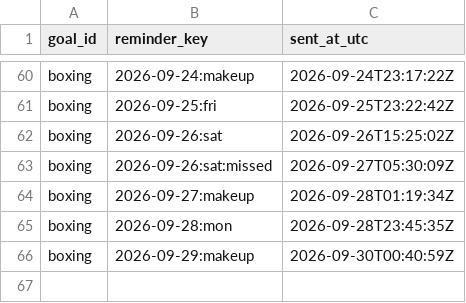
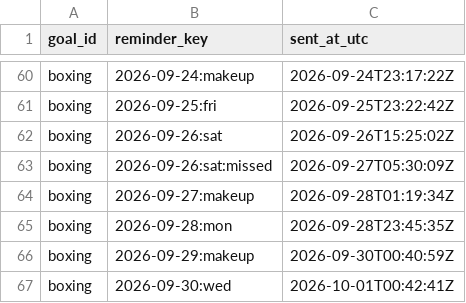
Before and after one commit to petervanderput/personal-goals, a CSV file: data/reminders_sent.csv, drawn as a sheet; only a part is shown, gaps mark what is left out; the diff names each change by its address in the sheet, - before the commit and + after, or states it on an @@ line.

Commit message:
chore: record reminders, check-ins and dashboard

```diff
--- a/data/reminders_sent.csv
+++ b/data/reminders_sent.csv
+row 67: boxing | 2026-09-30:wed | 2026-10-01T00:42:41Z
```
